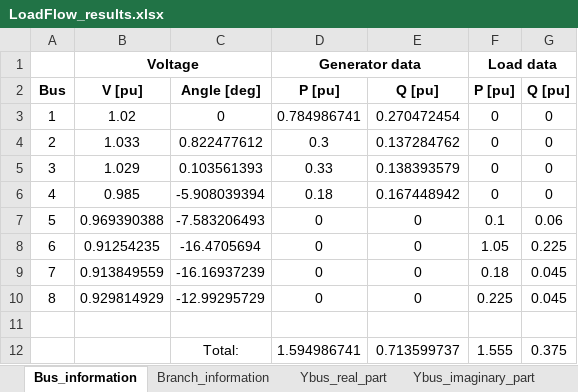
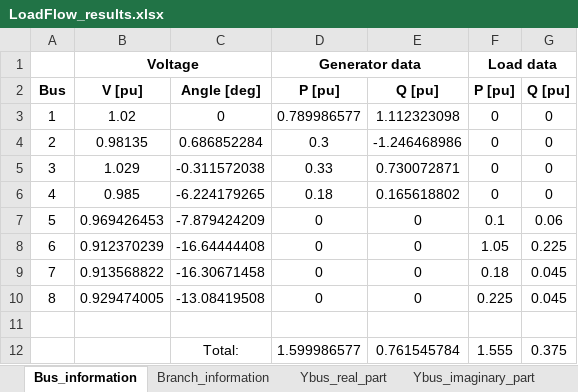
Before and after one commit to Arntzzen/IELET2118---Prosjekt-Lastflytanalyse, an Excel workbook: prosjektfiler/LoadFlow_results.xlsx, sheet Bus_information, drawn as a sheet; values as stored, in another font and other column widths than the file's, no borders; the diff names each change by its address in the sheet, - before the commit and + after, or states it on an @@ line.

```diff
--- a/prosjektfiler/LoadFlow_results.xlsx (sheet Bus_information)
+++ b/prosjektfiler/LoadFlow_results.xlsx (sheet Bus_information)
-D3: 0.784986741
+D3: 0.789986577
-E3: 0.270472454
+E3: 1.112323098
-B4: 1.033
+B4: 0.98135
-C4: 0.822477612
+C4: 0.686852284
-E4: 0.137284762
+E4: -1.246468986
-C5: 0.103561393
+C5: -0.311572038
-E5: 0.138393579
+E5: 0.730072871
-C6: -5.908039394
+C6: -6.224179265
-E6: 0.167448942
+E6: 0.165618802
-B7: 0.969390388
+B7: 0.969426453
-C7: -7.583206493
+C7: -7.879424209
-B8: 0.91254235
+B8: 0.912370239
-C8: -16.4705694
+C8: -16.64444408
-B9: 0.913849559
+B9: 0.913568822
-C9: -16.16937239
+C9: -16.30671458
-B10: 0.929814929
+B10: 0.929474005
-C10: -12.99295729
+C10: -13.08419508
-D12: 1.594986741
+D12: 1.599986577
-E12: 0.713599737
+E12: 0.761545784
```
Also changed, not shown: sheet Branch_information, sheet Ybus_imaginary_part, sheet Ybus_real_part, prosjektfiler/System_data.xlsx, 1 other file.
